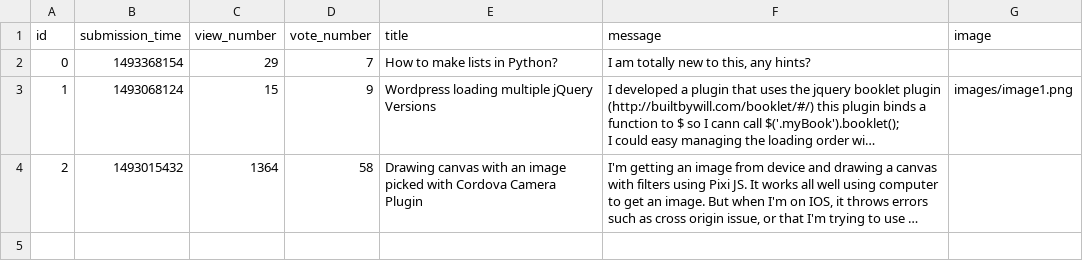
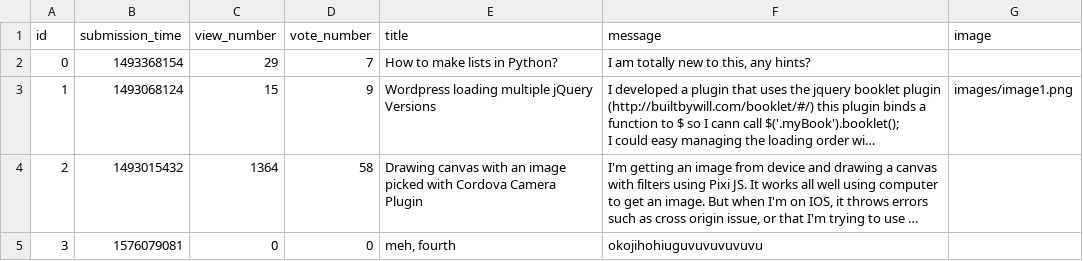
Before and after one commit to dandumitriu33/ask-mate-python, a CSV file: sample_data/question.csv, drawn as a sheet; long unchanged cells end in …; the diff names each change by its address in the sheet, - before the commit and + after, or states it on an @@ line.

```diff
--- a/sample_data/question.csv
+++ b/sample_data/question.csv
+row 5: 3 | 1576079081 | 0 | 0 | meh, fourth | okojihohiuguvuvuvuvuvu
```
Also changed, not shown: 9 other files.
